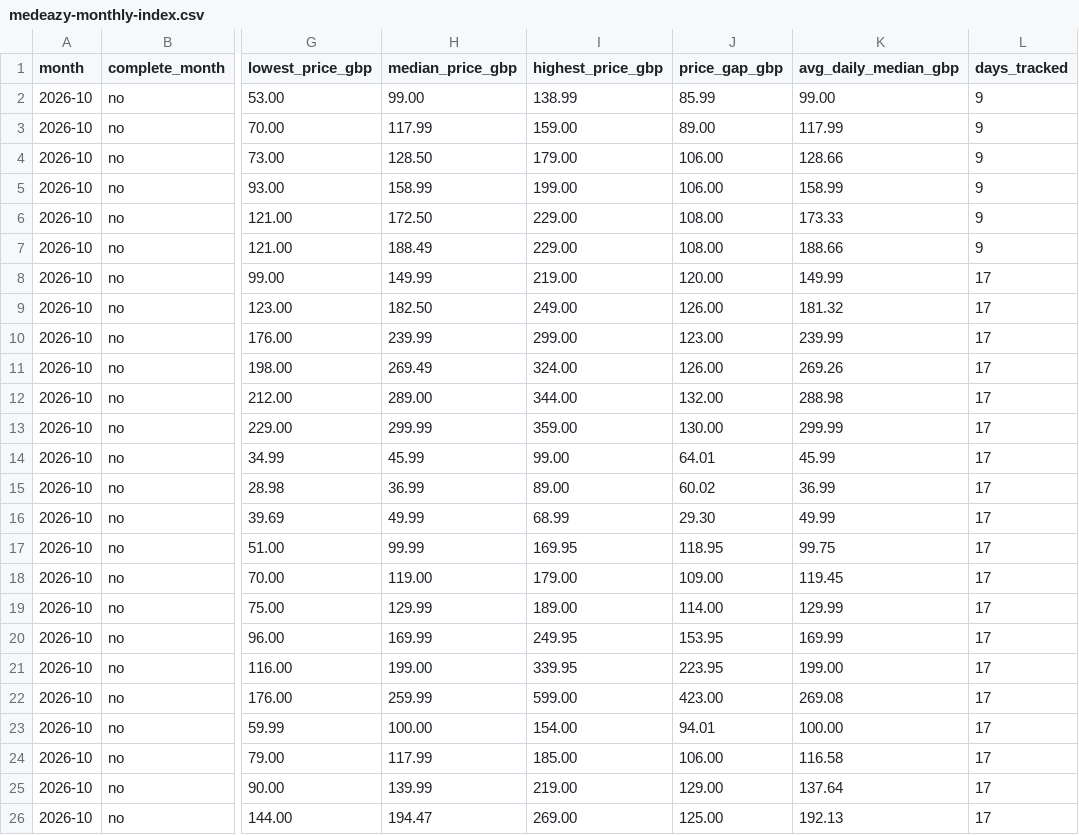
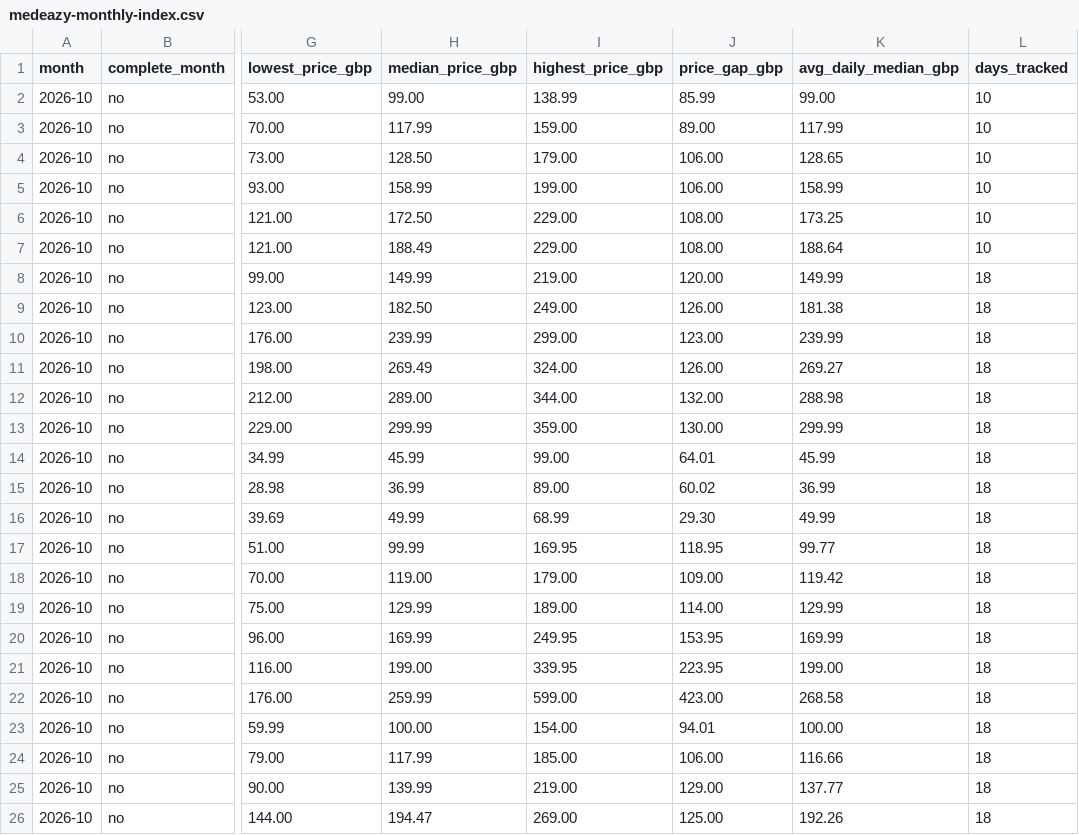
Before and after one commit to MedEazy2026/medeazy-price-data, a CSV file: docs/medeazy-monthly-index.csv, drawn as a sheet; only a part is shown, gaps mark what is left out; the diff names each change by its address in the sheet, - before the commit and + after, or states it on an @@ line.

Commit message:
Price data update 2026-10-20T23:44Z

```diff
--- a/docs/medeazy-monthly-index.csv
+++ b/docs/medeazy-monthly-index.csv
-L2:L7 (days_tracked): 9
+L2:L7 (days_tracked): 10
-K4 (avg_daily_median_gbp): 128.66
+K4 (avg_daily_median_gbp): 128.65
-K6 (avg_daily_median_gbp): 173.33
+K6 (avg_daily_median_gbp): 173.25
-K7 (avg_daily_median_gbp): 188.66
+K7 (avg_daily_median_gbp): 188.64
-L8:L26 (days_tracked): 17
+L8:L26 (days_tracked): 18
-K9 (avg_daily_median_gbp): 181.32
+K9 (avg_daily_median_gbp): 181.38
-K11 (avg_daily_median_gbp): 269.26
+K11 (avg_daily_median_gbp): 269.27
-K17 (avg_daily_median_gbp): 99.75
+K17 (avg_daily_median_gbp): 99.77
-K18 (avg_daily_median_gbp): 119.45
+K18 (avg_daily_median_gbp): 119.42
-K22 (avg_daily_median_gbp): 269.08
+K22 (avg_daily_median_gbp): 268.58
-K24 (avg_daily_median_gbp): 116.58
+K24 (avg_daily_median_gbp): 116.66
-K25 (avg_daily_median_gbp): 137.64
+K25 (avg_daily_median_gbp): 137.77
-K26 (avg_daily_median_gbp): 192.13
+K26 (avg_daily_median_gbp): 192.26
```
Also changed, not shown: 1 other file.
